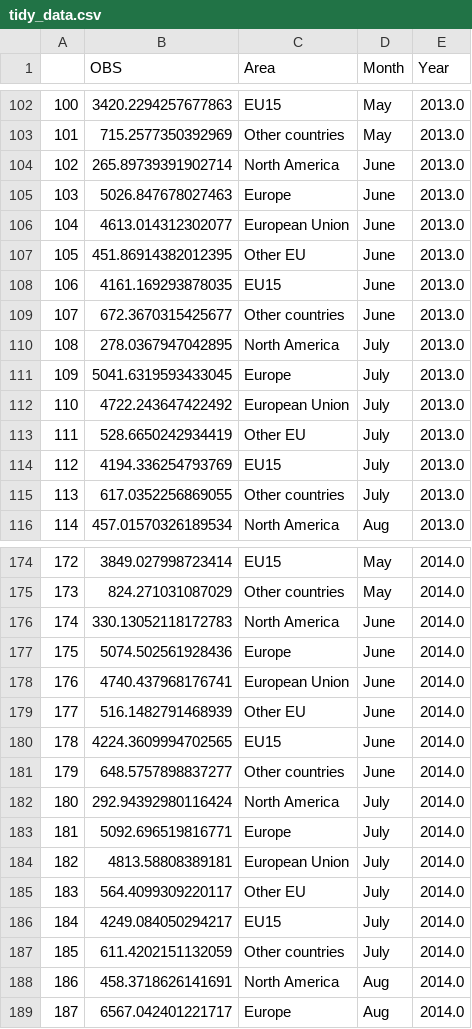
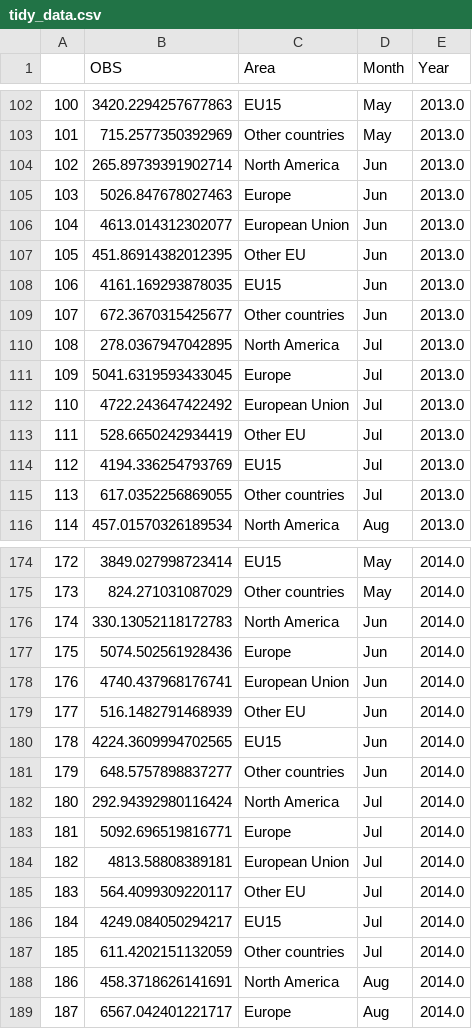
Before and after one commit to best-practice-and-impact/databaker_usage, a CSV file: example_uses/example_2/data/tidy_data.csv, drawn as a sheet; only a part is shown, gaps mark what is left out; the diff covers the shown part only.

```diff
--- a/example_uses/example_2/data/tidy_data.csv
+++ b/example_uses/example_2/data/tidy_data.csv
@@ -103,14 +103,14 @@
 101,715.2577350392969,Other countries,May,2013.0
-102,265.89739391902714,North America,June,2013.0
-103,5026.847678027463,Europe,June,2013.0
-104,4613.014312302077,European Union,June,2013.0
-105,451.86914382012395,Other EU,June,2013.0
-106,4161.169293878035,EU15,June,2013.0
-107,672.3670315425677,Other countries,June,2013.0
-108,278.0367947042895,North America,July,2013.0
-109,5041.6319593433045,Europe,July,2013.0
-110,4722.243647422492,European Union,July,2013.0
-111,528.6650242934419,Other EU,July,2013.0
-112,4194.336254793769,EU15,July,2013.0
-113,617.0352256869055,Other countries,July,2013.0
+102,265.89739391902714,North America,Jun,2013.0
+103,5026.847678027463,Europe,Jun,2013.0
+104,4613.014312302077,European Union,Jun,2013.0
+105,451.86914382012395,Other EU,Jun,2013.0
+106,4161.169293878035,EU15,Jun,2013.0
+107,672.3670315425677,Other countries,Jun,2013.0
+108,278.0367947042895,North America,Jul,2013.0
+109,5041.6319593433045,Europe,Jul,2013.0
+110,4722.243647422492,European Union,Jul,2013.0
+111,528.6650242934419,Other EU,Jul,2013.0
+112,4194.336254793769,EU15,Jul,2013.0
+113,617.0352256869055,Other countries,Jul,2013.0
 114,457.01570326189534,North America,Aug,2013.0
@@ -175,14 +175,14 @@
 173,824.271031087029,Other countries,May,2014.0
-174,330.13052118172783,North America,June,2014.0
-175,5074.502561928436,Europe,June,2014.0
-176,4740.437968176741,European Union,June,2014.0
-177,516.1482791468939,Other EU,June,2014.0
-178,4224.3609994702565,EU15,June,2014.0
-179,648.5757898837277,Other countries,June,2014.0
-180,292.94392980116424,North America,July,2014.0
-181,5092.696519816771,Europe,July,2014.0
-182,4813.58808389181,European Union,July,2014.0
-183,564.4099309220117,Other EU,July,2014.0
-184,4249.084050294217,EU15,July,2014.0
-185,611.4202151132059,Other countries,July,2014.0
+174,330.13052118172783,North America,Jun,2014.0
+175,5074.502561928436,Europe,Jun,2014.0
+176,4740.437968176741,European Union,Jun,2014.0
+177,516.1482791468939,Other EU,Jun,2014.0
+178,4224.3609994702565,EU15,Jun,2014.0
+179,648.5757898837277,Other countries,Jun,2014.0
+180,292.94392980116424,North America,Jul,2014.0
+181,5092.696519816771,Europe,Jul,2014.0
+182,4813.58808389181,European Union,Jul,2014.0
+183,564.4099309220117,Other EU,Jul,2014.0
+184,4249.084050294217,EU15,Jul,2014.0
+185,611.4202151132059,Other countries,Jul,2014.0
 186,458.3718626141691,North America,Aug,2014.0
```
Also changed, not shown: 30 edited cells elsewhere in this file, 8 other files.
